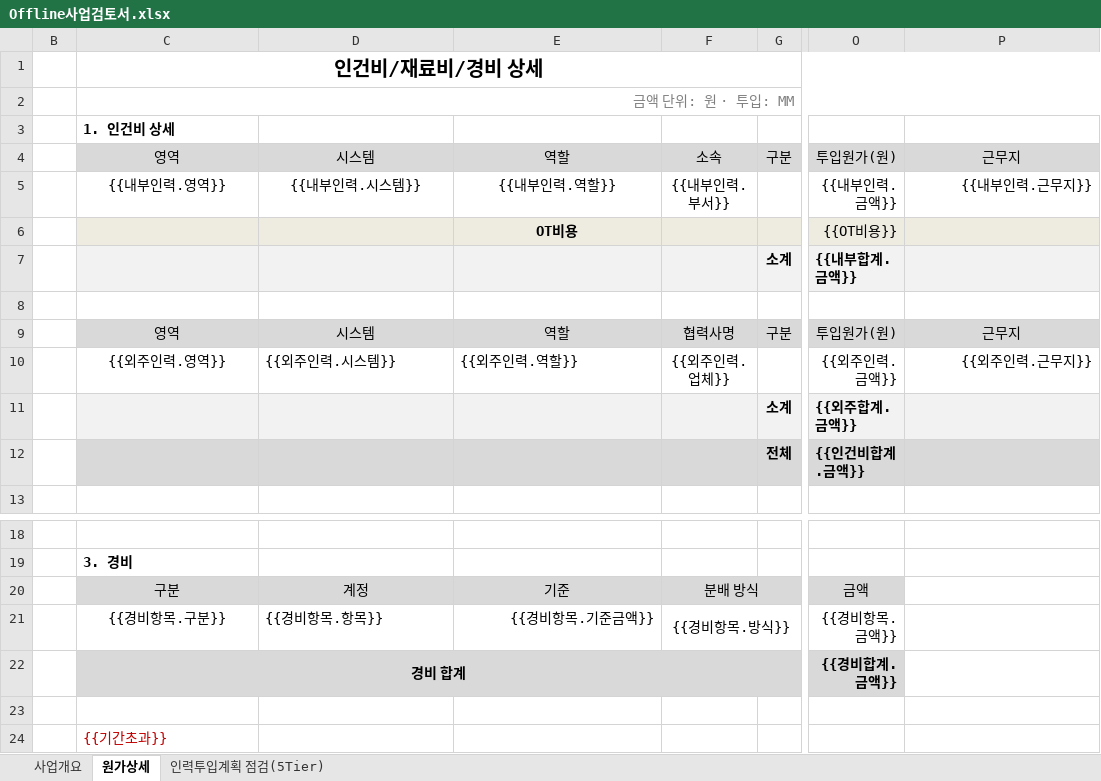
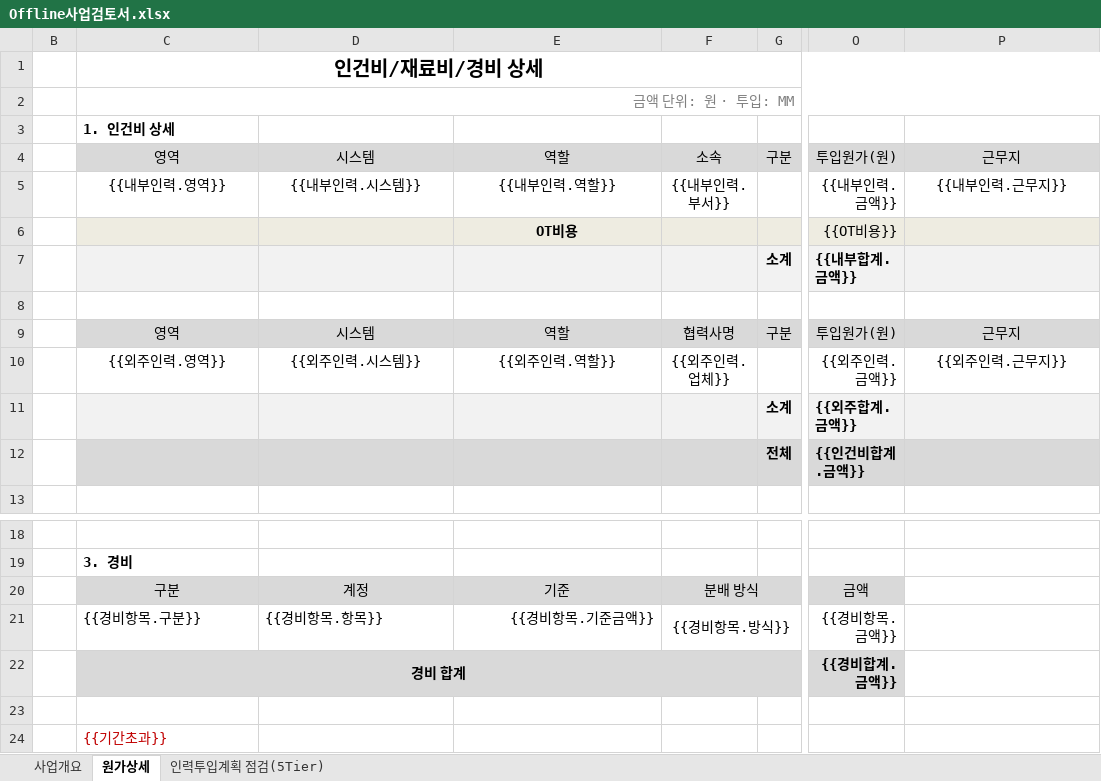
Before and after one commit to iosstar71/prjcost, an Excel workbook: data/templates/Offline사업검토서.xlsx, sheet 원가상세, drawn as a sheet; only a part is shown, gaps mark what is left out; values as stored, in another font and other column widths than the file's, no borders; the diff names each change by its address in the sheet, - before the commit and + after, or states it on an @@ line.

```diff
--- a/data/templates/Offline사업검토서.xlsx (sheet 원가상세)
+++ b/data/templates/Offline사업검토서.xlsx (sheet 원가상세)
-P5 alignment: right
+P5 alignment: center
-D10:E10 alignment: left
+D10:E10 alignment: center
-P10 alignment: right
+P10 alignment: center
-C21 alignment: center
+C21 alignment: left
```
Also changed, not shown: sheet 사업개요, sheet 인력투입계획 점검(5Tier), 2 other files.
